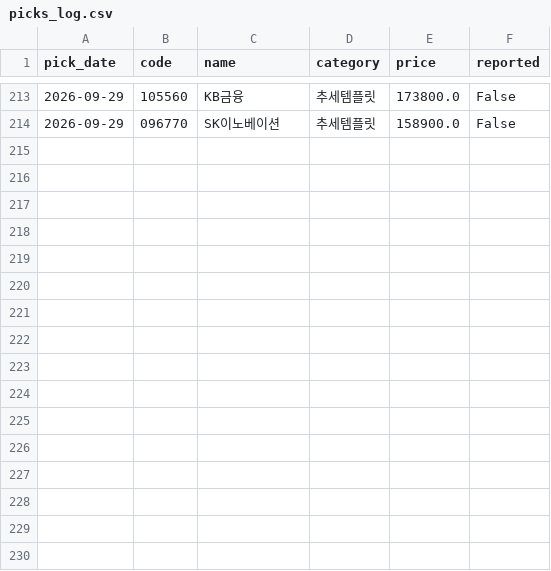
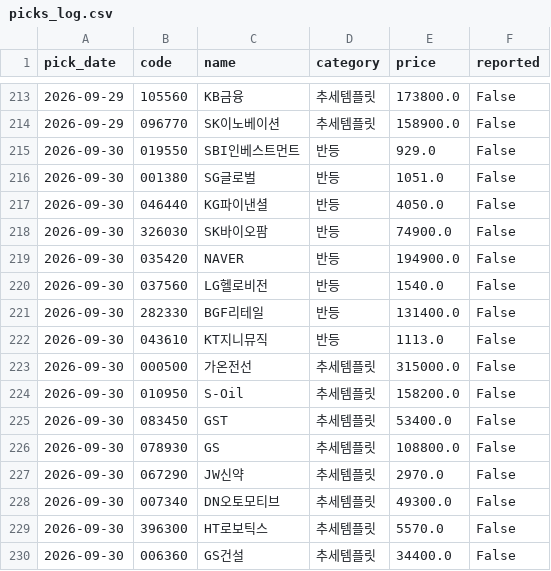
Before and after one commit to Kay2143/trading-strategy, a CSV file: picks_log.csv, drawn as a sheet; only a part is shown, gaps mark what is left out; the diff names each change by its address in the sheet, - before the commit and + after, or states it on an @@ line.

```diff
--- a/picks_log.csv
+++ b/picks_log.csv
+row 215: 2026-09-30 | 019550 | SBI인베스트먼트 | 반등 | 929.0 | False
+row 216: 2026-09-30 | 001380 | SG글로벌 | 반등 | 1051.0 | False
+row 217: 2026-09-30 | 046440 | KG파이낸셜 | 반등 | 4050.0 | False
+row 218: 2026-09-30 | 326030 | SK바이오팜 | 반등 | 74900.0 | False
+row 219: 2026-09-30 | 035420 | NAVER | 반등 | 194900.0 | False
+row 220: 2026-09-30 | 037560 | LG헬로비전 | 반등 | 1540.0 | False
+row 221: 2026-09-30 | 282330 | BGF리테일 | 반등 | 131400.0 | False
+row 222: 2026-09-30 | 043610 | KT지니뮤직 | 반등 | 1113.0 | False
+row 223: 2026-09-30 | 000500 | 가온전선 | 추세템플릿 | 315000.0 | False
+row 224: 2026-09-30 | 010950 | S-Oil | 추세템플릿 | 158200.0 | False
+row 225: 2026-09-30 | 083450 | GST | 추세템플릿 | 53400.0 | False
+row 226: 2026-09-30 | 078930 | GS | 추세템플릿 | 108800.0 | False
+row 227: 2026-09-30 | 067290 | JW신약 | 추세템플릿 | 2970.0 | False
+row 228: 2026-09-30 | 007340 | DN오토모티브 | 추세템플릿 | 49300.0 | False
+row 229: 2026-09-30 | 396300 | HT로보틱스 | 추세템플릿 | 5570.0 | False
+row 230: 2026-09-30 | 006360 | GS건설 | 추세템플릿 | 34400.0 | False
```
